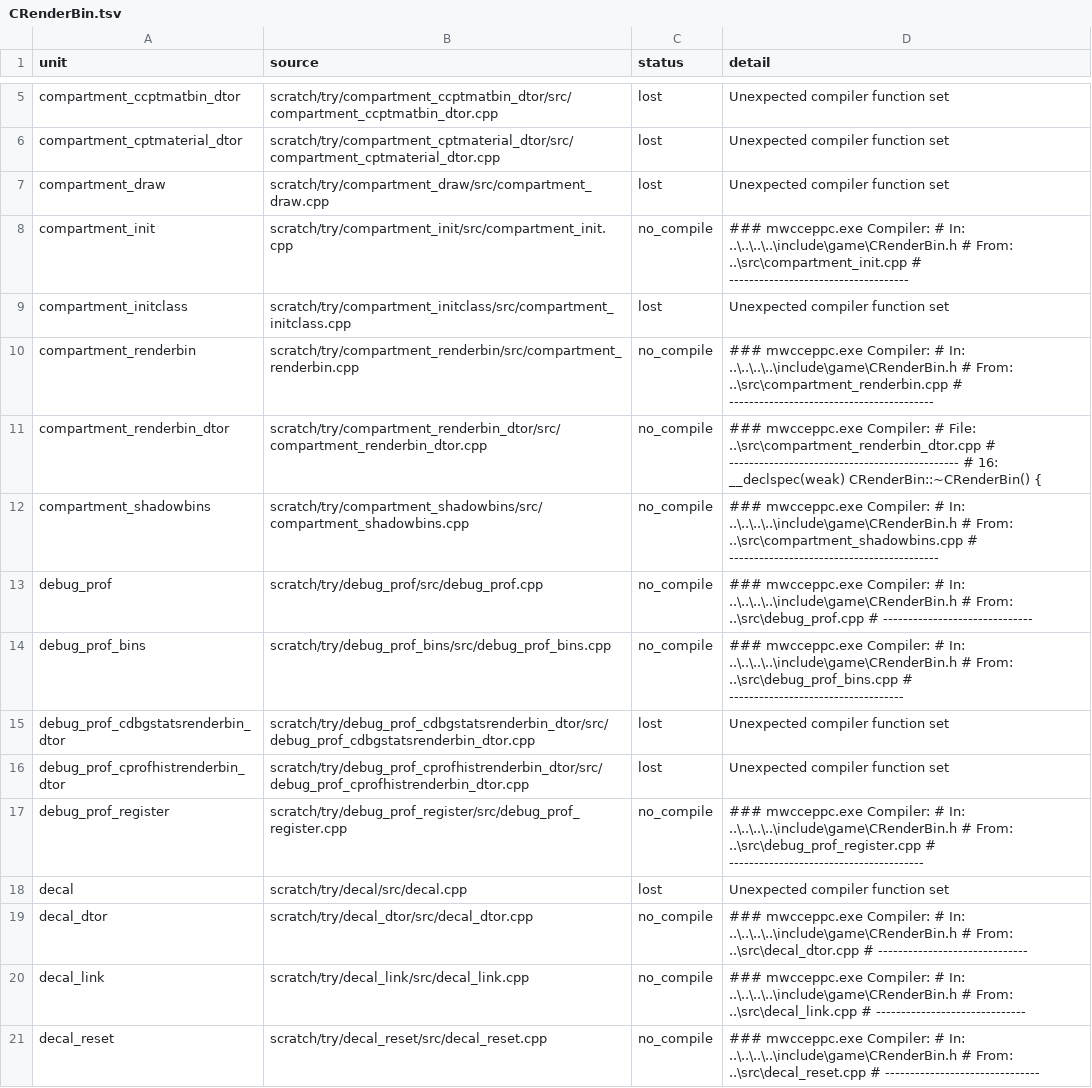
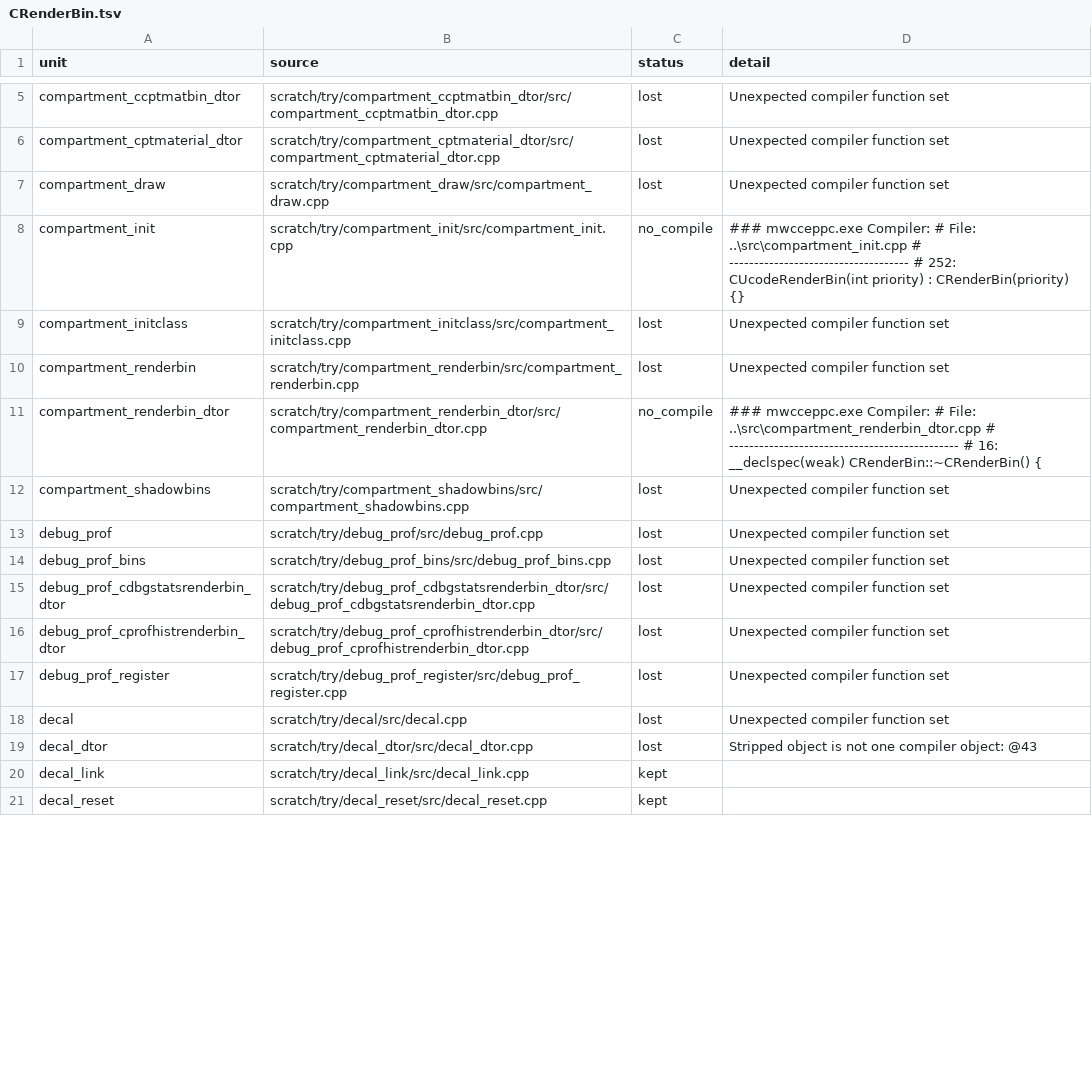
Before and after one commit to kyleckroeger/moh-frontline-decomp, a TSV file: research/layout/header_moves/CRenderBin.tsv, drawn as a sheet; only a part is shown, gaps mark what is left out; the diff covers the shown part only.

```diff
--- a/research/layout/header_moves/CRenderBin.tsv
+++ b/research/layout/header_moves/CRenderBin.tsv
@@ -7,15 +7,15 @@ compartment_cptmaterial_dtor	scratch/try/compartment_cptmaterial_dtor/src/compar
 compartment_draw	scratch/try/compartment_draw/src/compartment_draw.cpp	lost	Unexpected compiler function set
-compartment_init	scratch/try/compartment_init/src/compartment_init.cpp	no_compile	### mwcceppc.exe Compiler: #      In: ..\..\..\..\include\game\CRenderBin.h #    From: ..\src\compartment_init.cpp # ------------------------------------
+compartment_init	scratch/try/compartment_init/src/compartment_init.cpp	no_compile	### mwcceppc.exe Compiler: #    File: ..\src\compartment_init.cpp # ------------------------------------ #     252: CUcodeRenderBin(int priority) : CRenderBin(priority) {}
 compartment_initclass	scratch/try/compartment_initclass/src/compartment_initclass.cpp	lost	Unexpected compiler function set
-compartment_renderbin	scratch/try/compartment_renderbin/src/compartment_renderbin.cpp	no_compile	### mwcceppc.exe Compiler: #      In: ..\..\..\..\include\game\CRenderBin.h #    From: ..\src\compartment_renderbin.cpp # -----------------------------------------
+compartment_renderbin	scratch/try/compartment_renderbin/src/compartment_renderbin.cpp	lost	Unexpected compiler function set
 compartment_renderbin_dtor	scratch/try/compartment_renderbin_dtor/src/compartment_renderbin_dtor.cpp	no_compile	### mwcceppc.exe Compiler: #    File: ..\src\compartment_renderbin_dtor.cpp # ---------------------------------------------- #      16: __declspec(weak) CRenderBin::~CRenderBin() {
-compartment_shadowbins	scratch/try/compartment_shadowbins/src/compartment_shadowbins.cpp	no_compile	### mwcceppc.exe Compiler: #      In: ..\..\..\..\include\game\CRenderBin.h #    From: ..\src\compartment_shadowbins.cpp # ------------------------------------------
-debug_prof	scratch/try/debug_prof/src/debug_prof.cpp	no_compile	### mwcceppc.exe Compiler: #      In: ..\..\..\..\include\game\CRenderBin.h #    From: ..\src\debug_prof.cpp # ------------------------------
-debug_prof_bins	scratch/try/debug_prof_bins/src/debug_prof_bins.cpp	no_compile	### mwcceppc.exe Compiler: #      In: ..\..\..\..\include\game\CRenderBin.h #    From: ..\src\debug_prof_bins.cpp # -----------------------------------
+compartment_shadowbins	scratch/try/compartment_shadowbins/src/compartment_shadowbins.cpp	lost	Unexpected compiler function set
+debug_prof	scratch/try/debug_prof/src/debug_prof.cpp	lost	Unexpected compiler function set
+debug_prof_bins	scratch/try/debug_prof_bins/src/debug_prof_bins.cpp	lost	Unexpected compiler function set
 debug_prof_cdbgstatsrenderbin_dtor	scratch/try/debug_prof_cdbgstatsrenderbin_dtor/src/debug_prof_cdbgstatsrenderbin_dtor.cpp	lost	Unexpected compiler function set
 debug_prof_cprofhistrenderbin_dtor	scratch/try/debug_prof_cprofhistrenderbin_dtor/src/debug_prof_cprofhistrenderbin_dtor.cpp	lost	Unexpected compiler function set
-debug_prof_register	scratch/try/debug_prof_register/src/debug_prof_register.cpp	no_compile	### mwcceppc.exe Compiler: #      In: ..\..\..\..\include\game\CRenderBin.h #    From: ..\src\debug_prof_register.cpp # ---------------------------------------
+debug_prof_register	scratch/try/debug_prof_register/src/debug_prof_register.cpp	lost	Unexpected compiler function set
 decal	scratch/try/decal/src/decal.cpp	lost	Unexpected compiler function set
-decal_dtor	scratch/try/decal_dtor/src/decal_dtor.cpp	no_compile	### mwcceppc.exe Compiler: #      In: ..\..\..\..\include\game\CRenderBin.h #    From: ..\src\decal_dtor.cpp # ------------------------------
-decal_link	scratch/try/decal_link/src/decal_link.cpp	no_compile	### mwcceppc.exe Compiler: #      In: ..\..\..\..\include\game\CRenderBin.h #    From: ..\src\decal_link.cpp # ------------------------------
-decal_reset	scratch/try/decal_reset/src/decal_reset.cpp	no_compile	### mwcceppc.exe Compiler: #      In: ..\..\..\..\include\game\CRenderBin.h #    From: ..\src\decal_reset.cpp # -------------------------------
+decal_dtor	scratch/try/decal_dtor/src/decal_dtor.cpp	lost	Stripped object is not one compiler object: @43
+decal_link	scratch/try/decal_link/src/decal_link.cpp	kept	
+decal_reset	scratch/try/decal_reset/src/decal_reset.cpp	kept	
```
Also changed, not shown: 3 removed rows and 36 edited cells elsewhere in this file, 32 other files.
